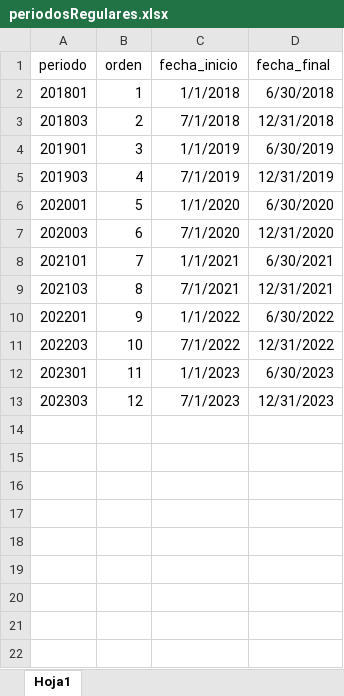
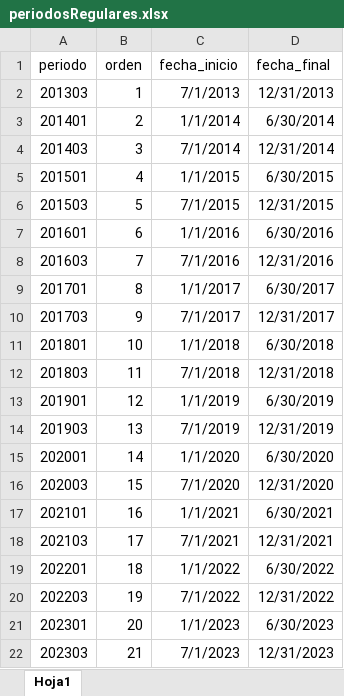
Before and after one commit to jaimereinoso2/UAOPiloto, an Excel workbook: data/periodosRegulares.xlsx, sheet Hoja1, drawn as a sheet; values as stored, in another font and other column widths than the file's, no borders; addresses are those after the commit; the diff names each change by its address in the sheet, - before the commit and + after, or states it on an @@ line.

```diff
--- a/data/periodosRegulares.xlsx (sheet Hoja1)
+++ b/data/periodosRegulares.xlsx (sheet Hoja1)
+row 2: 201303 | 1 | 7/1/2013 | 12/31/2013
+row 3: 201401 | 2 | 1/1/2014 | 6/30/2014
+row 4: 201403 | 3 | 7/1/2014 | 12/31/2014
+row 5: 201501 | 4 | 1/1/2015 | 6/30/2015
+row 6: 201503 | 5 | 7/1/2015 | 12/31/2015
+row 7: 201601 | 6 | 1/1/2016 | 6/30/2016
+row 8: 201603 | 7 | 7/1/2016 | 12/31/2016
+row 9: 201701 | 8 | 1/1/2017 | 6/30/2017
+row 10: 201703 | 9 | 7/1/2017 | 12/31/2017
-B11 (orden): 1
+B11 (orden): 10
-B12 (orden): 2
+B12 (orden): 11
-B13 (orden): 3
+B13 (orden): 12
-B14 (orden): 4
+B14 (orden): 13
-B15 (orden): 5
+B15 (orden): 14
-B16 (orden): 6
+B16 (orden): 15
-B17 (orden): 7
+B17 (orden): 16
-B18 (orden): 8
+B18 (orden): 17
-B19 (orden): 9
+B19 (orden): 18
-B20 (orden): 10
+B20 (orden): 19
-B21 (orden): 11
+B21 (orden): 20
-B22 (orden): 12
+B22 (orden): 21
```
Also changed, not shown: DATOS.xlsx, DATOS2.xlsx, 12 other files.
